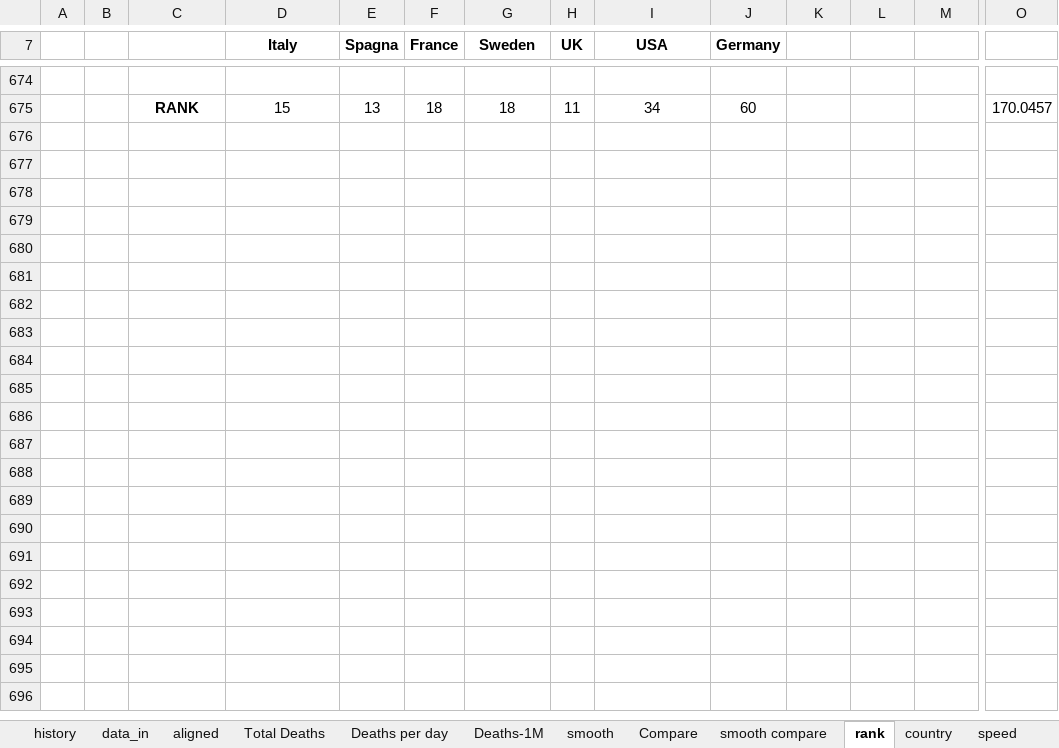
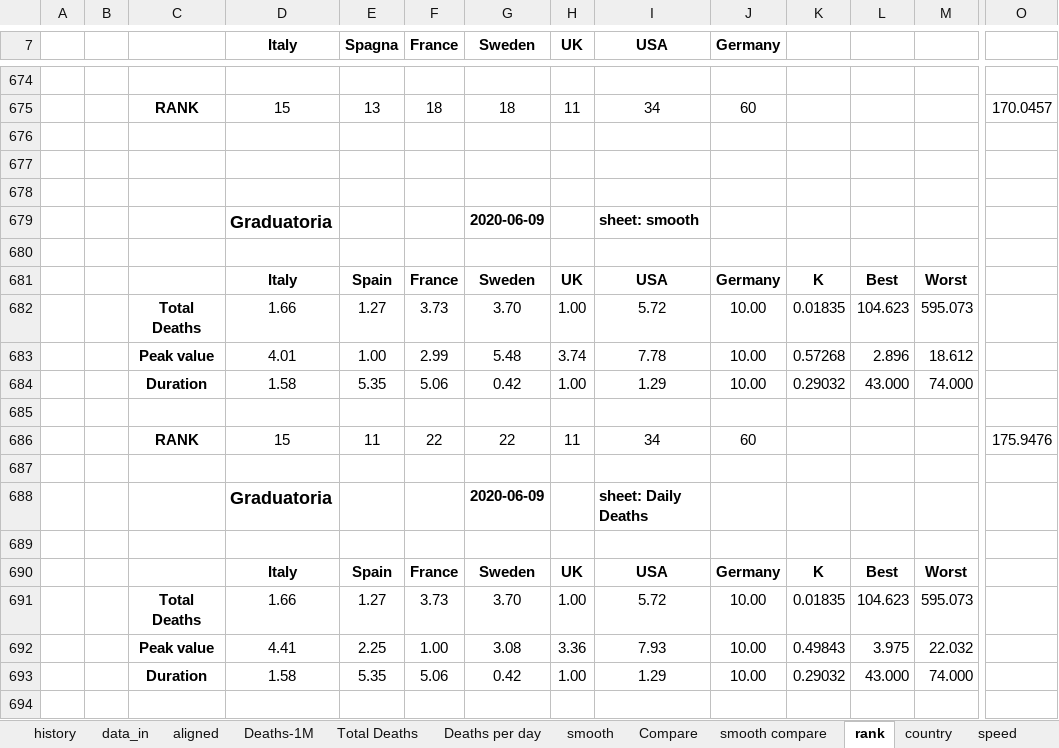
Before and after one commit to fpirri/covid19, an Excel workbook: history/last/covid19 evaluation.xlsx, sheet rank, drawn as a sheet; only a part is shown, gaps mark what is left out; values as stored, in another font and other column widths than the file's, no borders; rows hold the shown columns only; the diff covers the shown part only; the diff names each change by its address in the sheet, - before the commit and + after, or states it on an @@ line.

Commit message:
update spreadsheet with 2020-06-19 data

```diff
--- a/history/last/covid19 evaluation.xlsx (sheet rank)
+++ b/history/last/covid19 evaluation.xlsx (sheet rank)
@@ sheet tab order changed: history | data_in | aligned | Deaths-1M | Total Deaths | Deaths per day | smooth | Compare | smooth compare | rank | country | speed @@
+row 676: (empty)
+row 677: (empty)
+row 678: (empty)
+row 679:  |  |  | Graduatoria |  |  | 2020-06-09 |  | sheet: smooth
+row 680: (empty)
+row 681:  |  |  | Italy | Spain | France | Sweden | UK | USA | Germany | K | Best | Worst
+row 682:  |  | Total Deaths | 1.66 | 1.27 | 3.73 | 3.70 | 1.00 | 5.72 | 10.00 | 0.01835 | 104.623 | 595.073
+row 683:  |  | Peak value | 4.01 | 1.00 | 2.99 | 5.48 | 3.74 | 7.78 | 10.00 | 0.57268 | 2.896 | 18.612
+row 684:  |  | Duration | 1.58 | 5.35 | 5.06 | 0.42 | 1.00 | 1.29 | 10.00 | 0.29032 | 43.000 | 74.000
+row 685: (empty)
+row 686:  |  | RANK | 15 | 11 | 22 | 22 | 11 | 34 | 60 |  |  |  | 175.9476
+row 687: (empty)
+row 688:  |  |  | Graduatoria |  |  | 2020-06-09 |  | sheet: Daily Deaths
+row 689: (empty)
+row 690:  |  |  | Italy | Spain | France | Sweden | UK | USA | Germany | K | Best | Worst
+row 691:  |  | Total Deaths | 1.66 | 1.27 | 3.73 | 3.70 | 1.00 | 5.72 | 10.00 | 0.01835 | 104.623 | 595.073
+row 692:  |  | Peak value | 4.41 | 2.25 | 1.00 | 3.08 | 3.36 | 7.93 | 10.00 | 0.49843 | 3.975 | 22.032
+row 693:  |  | Duration | 1.58 | 5.35 | 5.06 | 0.42 | 1.00 | 1.29 | 10.00 | 0.29032 | 43.000 | 74.000
+row 694: (empty)
```
Also changed, not shown: 217 added rows, 16 removed rows and 79 edited cells elsewhere in this sheet, sheet data_in, sheet Total Deaths, sheet country, sheet smooth, sheet Deaths per day, sheet aligned, 4 more sheets, charts or pictures, 1 other file.
